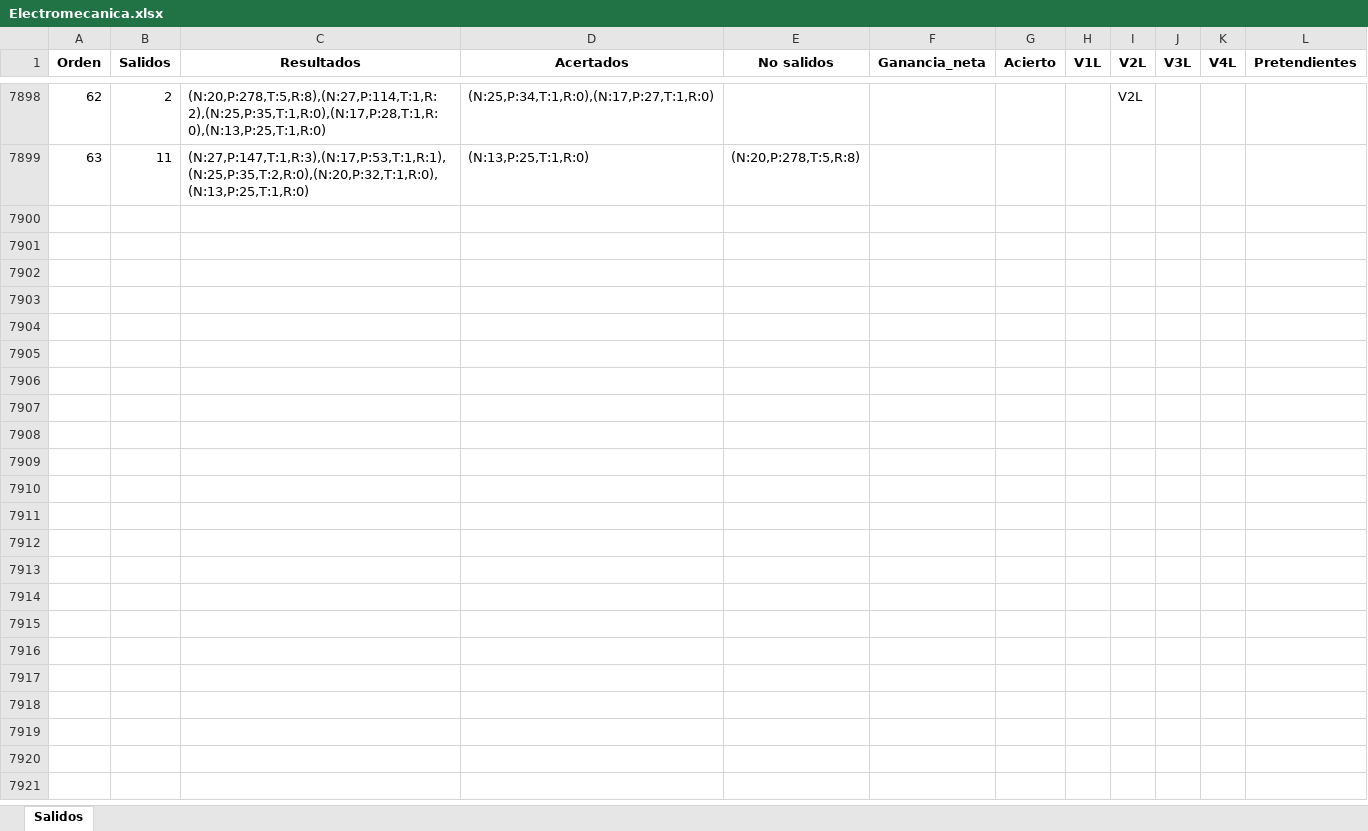
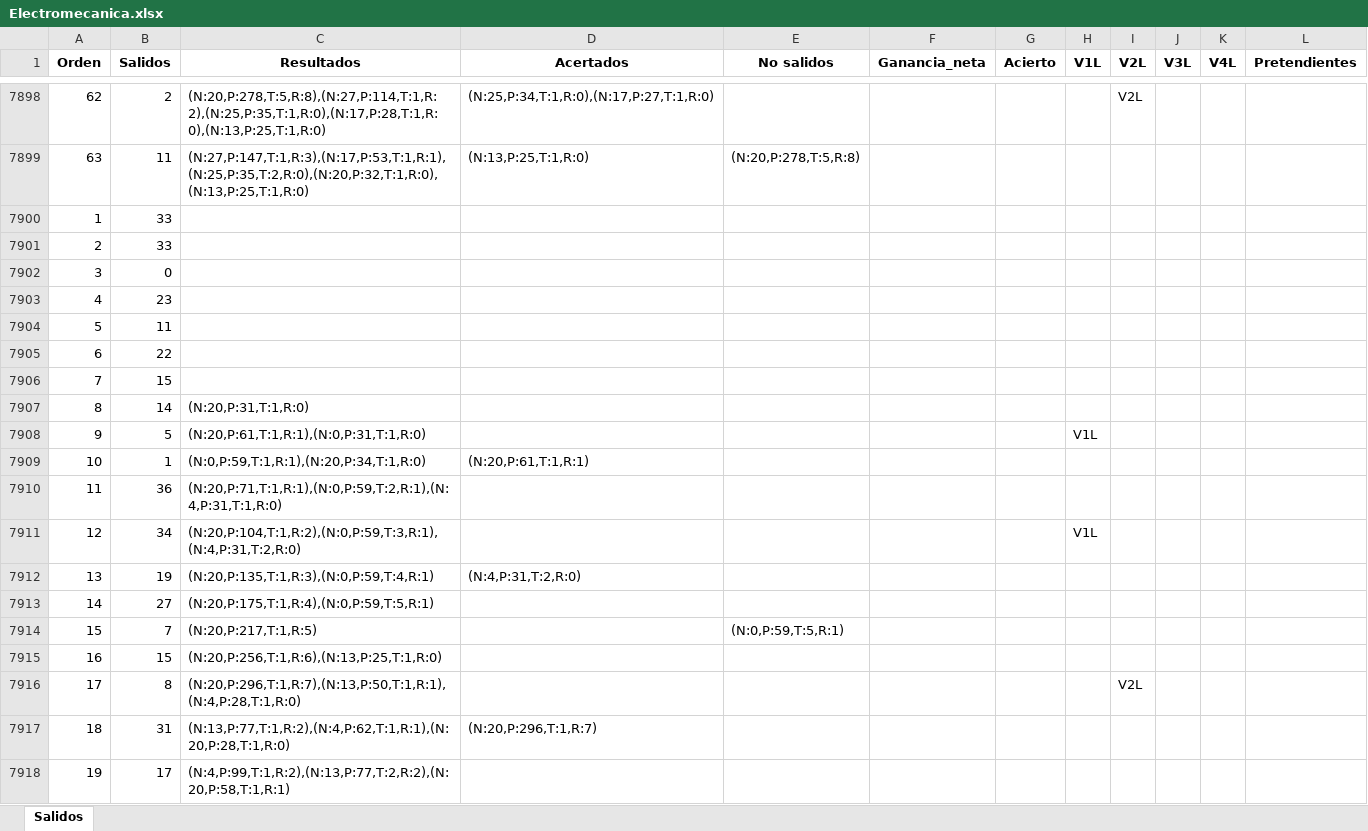
Before and after one commit to jonatha1992/Predictor_ruleta, an Excel workbook: Data/Electromecanica.xlsx, sheet Salidos, drawn as a sheet; only a part is shown, gaps mark what is left out; values as stored, in another font and other column widths than the file's, no borders; the diff covers the shown part only; the diff names each change by its address in the sheet, - before the commit and + after, or states it on an @@ line.

Commit message:
juegos nuevos

```diff
--- a/Data/Electromecanica.xlsx (sheet Salidos)
+++ b/Data/Electromecanica.xlsx (sheet Salidos)
+row 7900: 1 | 33
+row 7901: 2 | 33
+row 7902: 3 | 0
+row 7903: 4 | 23
+row 7904: 5 | 11
+row 7905: 6 | 22
+row 7906: 7 | 15
+row 7907: 8 | 14 | (N:20,P:31,T:1,R:0)
+row 7908: 9 | 5 | (N:20,P:61,T:1,R:1),(N:0,P:31,T:1,R:0) |  |  |  |  | V1L
+row 7909: 10 | 1 | (N:0,P:59,T:1,R:1),(N:20,P:34,T:1,R:0) | (N:20,P:61,T:1,R:1)
+row 7910: 11 | 36 | (N:20,P:71,T:1,R:1),(N:0,P:59,T:2,R:1),(N:4,P:31,T:1,R:0)
+row 7911: 12 | 34 | (N:20,P:104,T:1,R:2),(N:0,P:59,T:3,R:1),(N:4,P:31,T:2,R:0) |  |  |  |  | V1L
+row 7912: 13 | 19 | (N:20,P:135,T:1,R:3),(N:0,P:59,T:4,R:1) | (N:4,P:31,T:2,R:0)
+row 7913: 14 | 27 | (N:20,P:175,T:1,R:4),(N:0,P:59,T:5,R:1)
+row 7914: 15 | 7 | (N:20,P:217,T:1,R:5) |  | (N:0,P:59,T:5,R:1)
+row 7915: 16 | 15 | (N:20,P:256,T:1,R:6),(N:13,P:25,T:1,R:0)
+row 7916: 17 | 8 | (N:20,P:296,T:1,R:7),(N:13,P:50,T:1,R:1),(N:4,P:28,T:1,R:0) |  |  |  |  |  | V2L
+row 7917: 18 | 31 | (N:13,P:77,T:1,R:2),(N:4,P:62,T:1,R:1),(N:20,P:28,T:1,R:0) | (N:20,P:296,T:1,R:7)
+row 7918: 19 | 17 | (N:4,P:99,T:1,R:2),(N:13,P:77,T:2,R:2),(N:20,P:58,T:1,R:1)
```
Also changed, not shown: 125 added rows elsewhere in this sheet.
